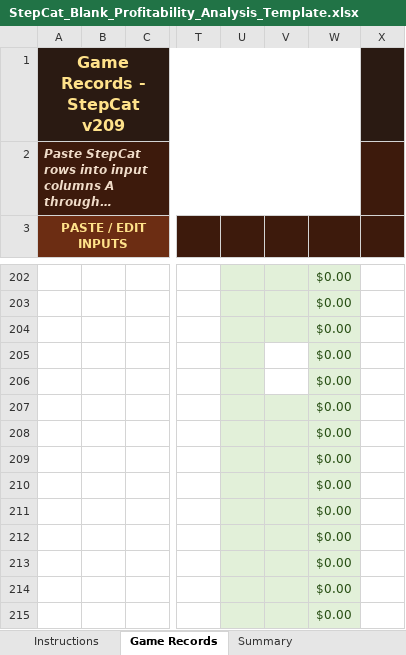
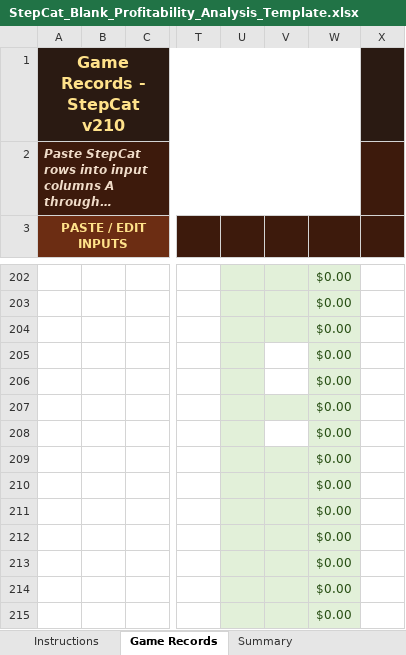
Before and after one commit to gatorball345-ux/StepBet-Profit-Calculator-, an Excel workbook: StepCat_Blank_Profitability_Analysis_Template.xlsx, sheet Game Records, drawn as a sheet; only a part is shown, gaps mark what is left out; long unchanged cells end in …; values as stored, in another font and other column widths than the file's, no borders; conditional formats and table styles not drawn; the diff names each change by its address in the sheet, - before the commit and + after, or states it on an @@ line.

```diff
--- a/StepCat_Blank_Profitability_Analysis_Template.xlsx (sheet Game Records)
+++ b/StepCat_Blank_Profitability_Analysis_Template.xlsx (sheet Game Records)
-A1 (PASTE / EDIT INPUTS): Game Records - StepCat v209
+A1 (PASTE / EDIT INPUTS): Game Records - StepCat v210
-V208 fill: #E2F0D9
+V208 fill: none
```
Also changed, not shown: sheet Instructions, charts or pictures, 2 other files.
